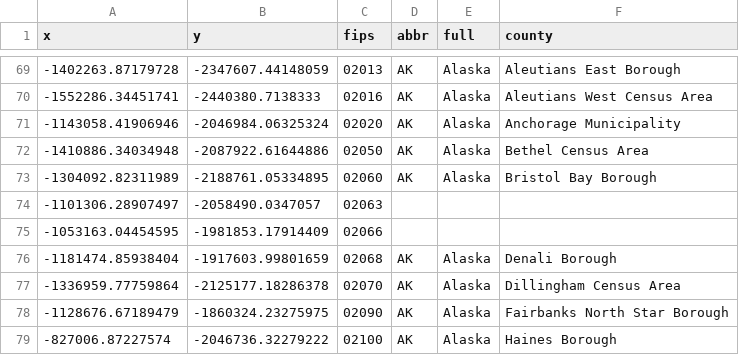
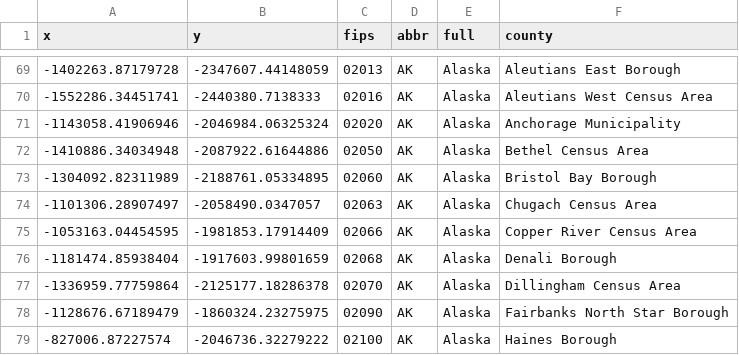
Before and after one commit to pdil/usmapdata, a CSV file: data-raw/us_counties_centroids.csv, drawn as a sheet; only a part is shown, gaps mark what is left out.

Commit message:
Replace Valdez-Cordova Census Area with Chugach Census Area, Alaska and Copper River Census Area, Alaska
See https://www.census.gov/programs-surveys/geography/technical-documentation/county-changes.2010.html for changes effective January 02, 2019.

```diff
--- a/data-raw/us_counties_centroids.csv
+++ b/data-raw/us_counties_centroids.csv
@@ -73,4 +73,4 @@
 -1304092.82311989,-2188761.05334895,"02060","AK","Alaska","Bristol Bay Borough"
--1101306.28907497,-2058490.0347057,"02063",,,
--1053163.04454595,-1981853.17914409,"02066",,,
+-1101306.28907497,-2058490.0347057,"02063","AK","Alaska","Chugach Census Area"
+-1053163.04454595,-1981853.17914409,"02066","AK","Alaska","Copper River Census Area"
 -1181474.85938404,-1917603.99801659,"02068","AK","Alaska","Denali Borough"
```
Also changed, not shown: data-raw/county_fips.csv, inst/extdata/county_fips.csv, 4 other files.
